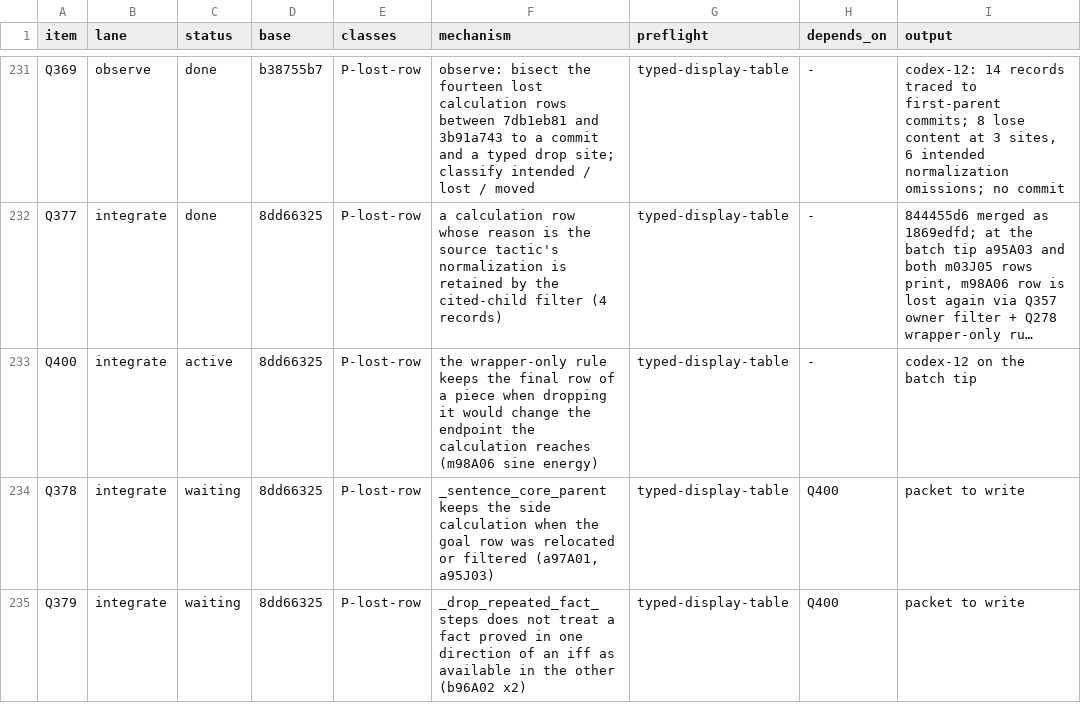
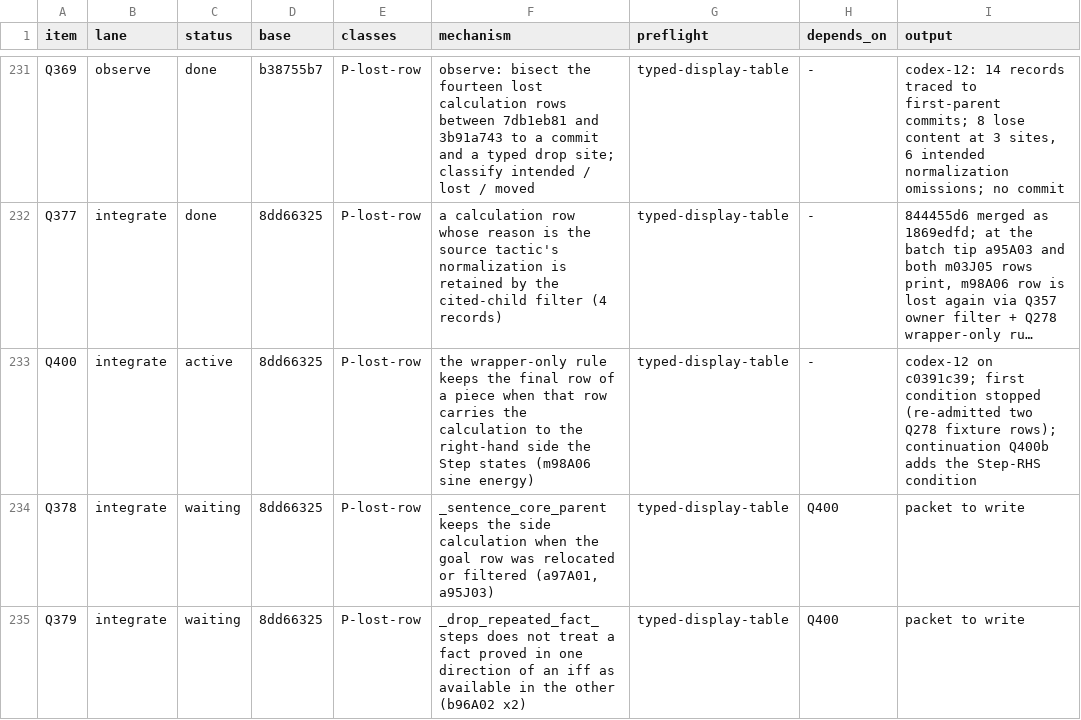
Before and after one commit to tothedarktowercame/futon4, a TSV file: holes/labs/E-paperprinter-cleanup/endgame/dispatch.tsv, drawn as a sheet; only a part is shown, gaps mark what is left out; long unchanged cells end in …; the diff names each change by its address in the sheet, - before the commit and + after, or states it on an @@ line.

```diff
--- a/holes/labs/E-paperprinter-cleanup/endgame/dispatch.tsv
+++ b/holes/labs/E-paperprinter-cleanup/endgame/dispatch.tsv
-F233 (mechanism): …piece when dropping it would change the endpoint the calculation reaches (m98A06 sine…
+F233 (mechanism): …piece when that row carries the calculation to the right-hand side the Step states (m98A06 sine…
-I233 (output): codex-12 on the batch tip
+I233 (output): codex-12 on c0391c39; first condition stopped (re-admitted two Q278 fixture rows); continuation Q400b adds the Step-RHS condition
```
